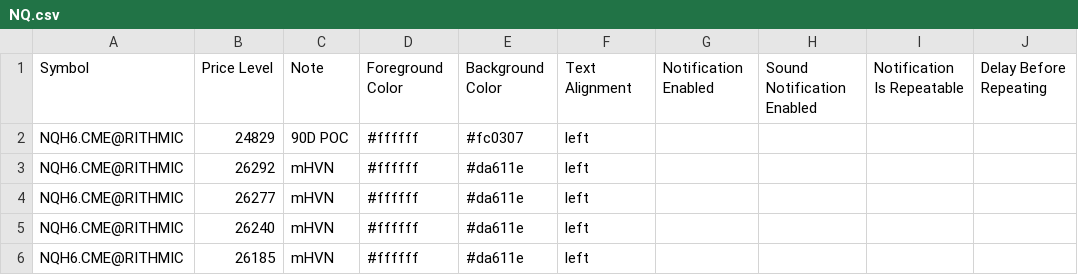
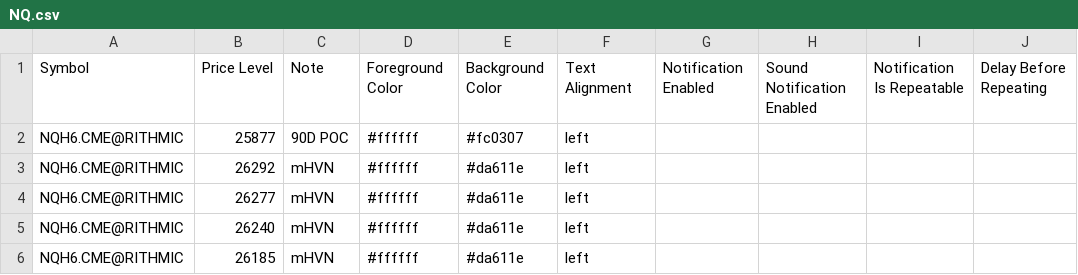
Before and after one commit to Thinkwithbookmap/Cloud-notes, a CSV file: NQ.csv, drawn as a sheet; only a part is shown; the diff names each change by its address in the sheet, - before the commit and + after, or states it on an @@ line.

Commit message:
Update NQ.csv

```diff
--- a/NQ.csv
+++ b/NQ.csv
-B2: 24829
+B2: 25877
```
